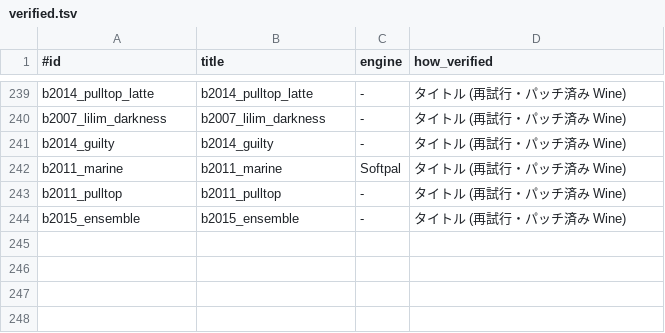
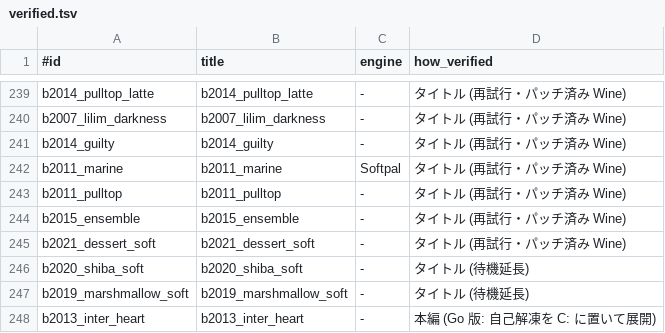
Before and after one commit to a-kaibu/vnbox, a TSV file: results/verified.tsv, drawn as a sheet; only a part is shown, gaps mark what is left out.

```diff
--- a/results/verified.tsv
+++ b/results/verified.tsv
@@ -244 +244,5 @@ b2011_pulltop	b2011_pulltop	-	タイトル (再試行・パッチ済み Wine)
 b2015_ensemble	b2015_ensemble	-	タイトル (再試行・パッチ済み Wine)
+b2021_dessert_soft	b2021_dessert_soft	-	タイトル (再試行・パッチ済み Wine)
+b2020_shiba_soft	b2020_shiba_soft	-	タイトル (待機延長)
+b2019_marshmallow_soft	b2019_marshmallow_soft	-	タイトル (待機延長)
+b2013_inter_heart	b2013_inter_heart	-	本編 (Go 版: 自己解凍を C: に置いて展開)
```
Also changed, not shown: 5 other files.
